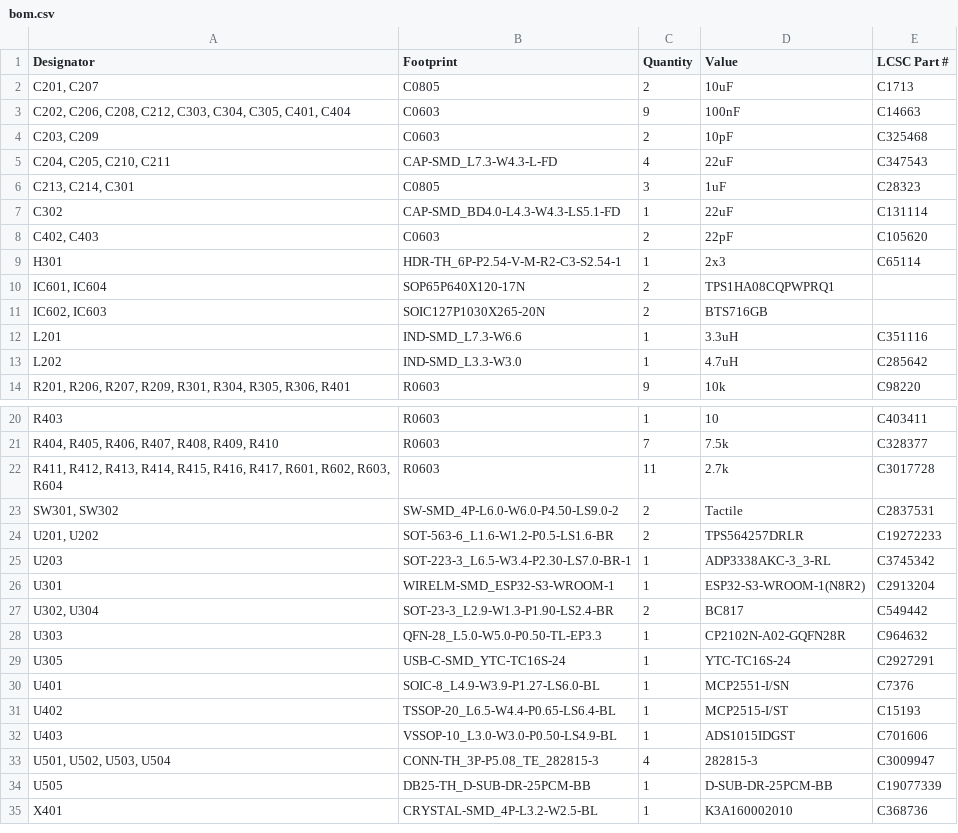
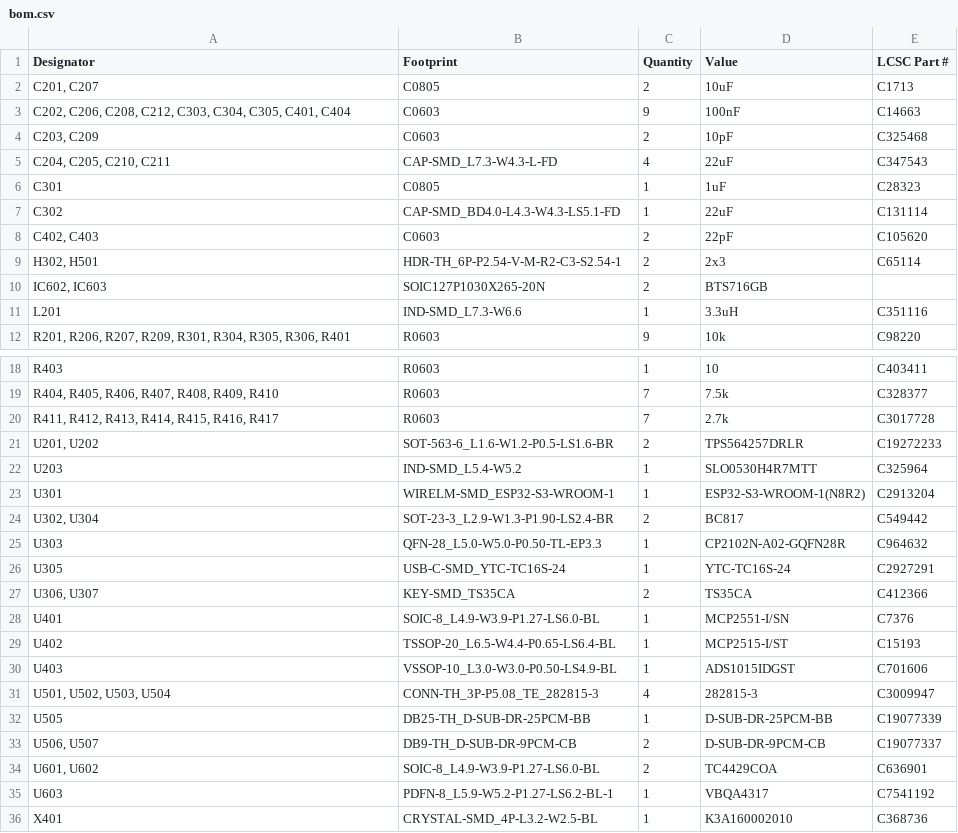
Before and after one commit to milutintech/VCU, a CSV file: VCU2.0/production/bom.csv, drawn as a sheet; only a part is shown, gaps mark what is left out.

```diff
--- a/VCU2.0/production/bom.csv
+++ b/VCU2.0/production/bom.csv
@@ -5,10 +5,8 @@
 "C204, C205, C210, C211",CAP-SMD_L7.3-W4.3-L-FD,4,22uF,C347543
-"C213, C214, C301",C0805,3,1uF,C28323
+C301,C0805,1,1uF,C28323
 C302,CAP-SMD_BD4.0-L4.3-W4.3-LS5.1-FD,1,22uF,C131114
 "C402, C403",C0603,2,22pF,C105620
-H301,HDR-TH_6P-P2.54-V-M-R2-C3-S2.54-1,1,2x3,C65114
-"IC601, IC604",SOP65P640X120-17N,2,TPS1HA08CQPWPRQ1,
+"H302, H501",HDR-TH_6P-P2.54-V-M-R2-C3-S2.54-1,2,2x3,C65114
 "IC602, IC603",SOIC127P1030X265-20N,2,BTS716GB,
 L201,IND-SMD_L7.3-W6.6,1,3.3uH,C351116
-L202,IND-SMD_L3.3-W3.0,1,4.7uH,C285642
 "R201, R206, R207, R209, R301, R304, R305, R306, R401",R0603,9,10k,C98220
@@ -21,6 +19,5 @@ R403,R0603,1,10,C403411
 "R404, R405, R406, R407, R408, R409, R410",R0603,7,7.5k,C328377
-"R411, R412, R413, R414, R415, R416, R417, R601, R602, R603, R604",R0603,11,2.7k,C3017728
-"SW301, SW302",SW-SMD_4P-L6.0-W6.0-P4.50-LS9.0-2,2,Tactile,C2837531
+"R411, R412, R413, R414, R415, R416, R417",R0603,7,2.7k,C3017728
 "U201, U202",SOT-563-6_L1.6-W1.2-P0.5-LS1.6-BR,2,TPS564257DRLR,C19272233
-U203,SOT-223-3_L6.5-W3.4-P2.30-LS7.0-BR-1,1,ADP3338AKC-3_3-RL,C3745342
+U203,IND-SMD_L5.4-W5.2,1,SLO0530H4R7MTT,C325964
 U301,WIRELM-SMD_ESP32-S3-WROOM-1,1,ESP32-S3-WROOM-1(N8R2),C2913204
@@ -29,2 +26,3 @@ U303,QFN-28_L5.0-W5.0-P0.50-TL-EP3.3,1,CP2102N-A02-GQFN28R,C964632
 U305,USB-C-SMD_YTC-TC16S-24,1,YTC-TC16S-24,C2927291
+"U306, U307",KEY-SMD_TS35CA,2,TS35CA,C412366
 U401,SOIC-8_L4.9-W3.9-P1.27-LS6.0-BL,1,MCP2551-I/SN,C7376
@@ -34,2 +32,5 @@ U403,VSSOP-10_L3.0-W3.0-P0.50-LS4.9-BL,1,ADS1015IDGST,C701606
 U505,DB25-TH_D-SUB-DR-25PCM-BB,1,D-SUB-DR-25PCM-BB,C19077339
+"U506, U507",DB9-TH_D-SUB-DR-9PCM-CB,2,D-SUB-DR-9PCM-CB,C19077337
+"U601, U602",SOIC-8_L4.9-W3.9-P1.27-LS6.0-BL,2,TC4429COA,C636901
+U603,PDFN-8_L5.9-W5.2-P1.27-LS6.2-BL-1,1,VBQA4317,C7541192
 X401,CRYSTAL-SMD_4P-L3.2-W2.5-BL,1,K3A160002010,C368736
```
Also changed, not shown: VCU2.0/production/designators.csv, VCU2.0/production/positions.csv, 54 other files.
